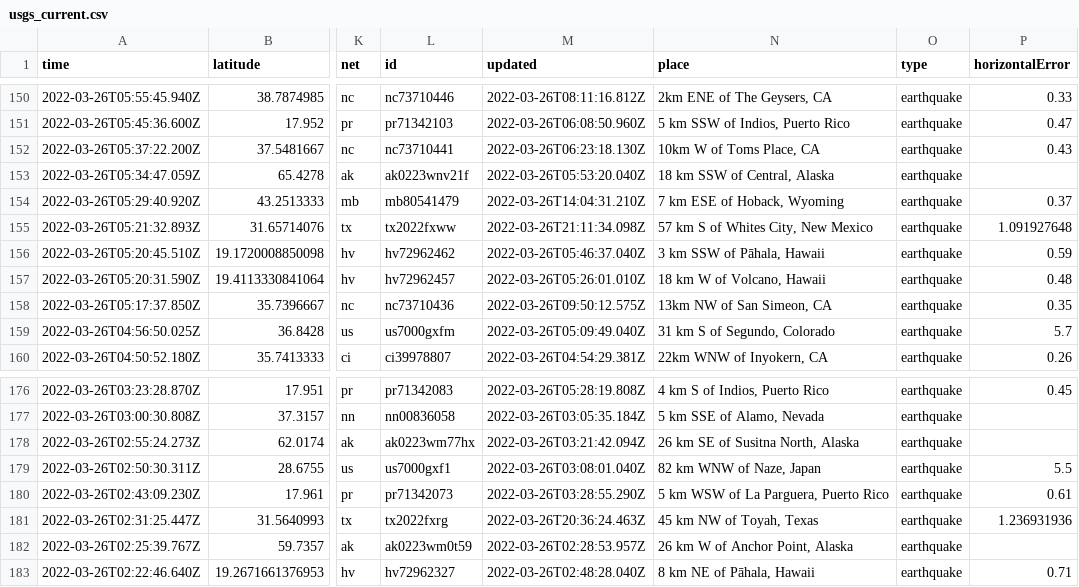
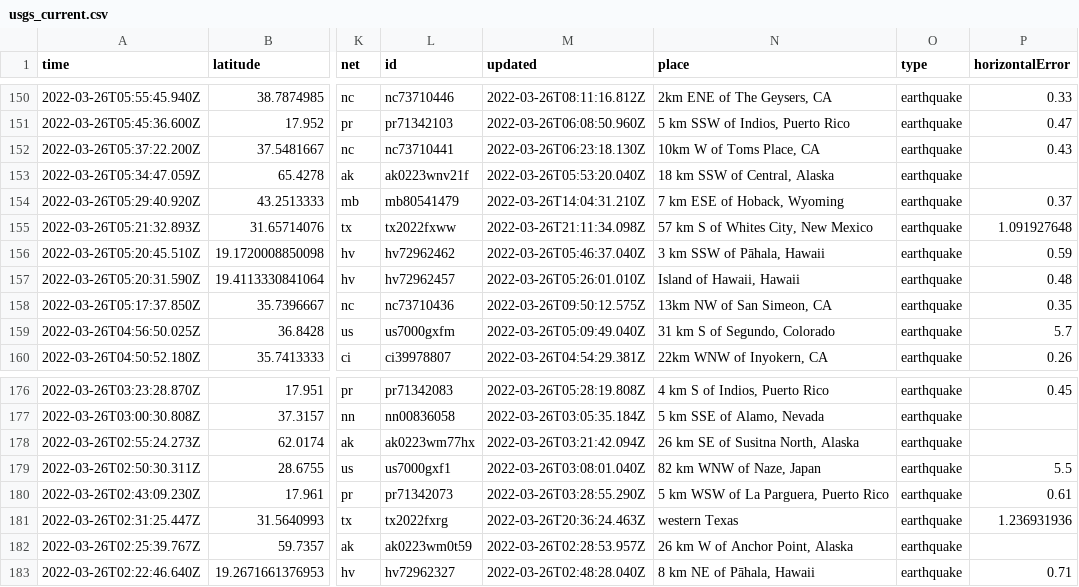
Before and after one commit to adriandgarcia/nicar2022_github_actions, a CSV file: usgs_current.csv, drawn as a sheet; only a part is shown, gaps mark what is left out; the diff covers the shown part only; the diff names each change by its address in the sheet, - before the commit and + after, or states it on an @@ line.

```diff
--- a/usgs_current.csv
+++ b/usgs_current.csv
-N157 (place): 18 km W of Volcano, Hawaii
+N157 (place): Island of Hawaii, Hawaii
-N181 (place): 45 km NW of Toyah, Texas
+N181 (place): western Texas
```
Also changed, not shown: 2 added rows, 6 removed rows and 9 edited cells elsewhere in this file, 1 other file.
